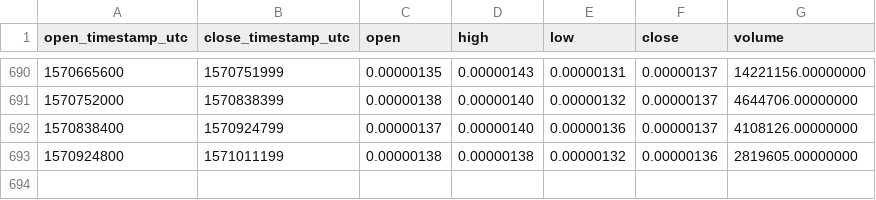
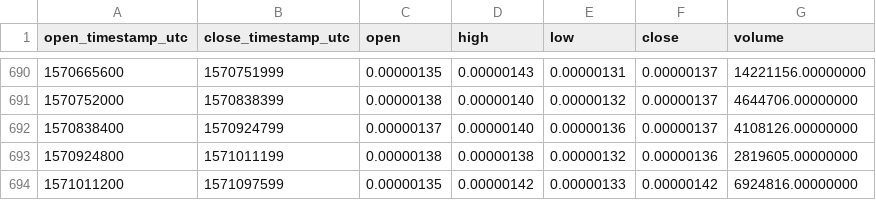
Before and after one commit to cryptobigbro/binance-QSPBTC, a CSV file: binance-QSPBTC-1d.csv, drawn as a sheet; only a part is shown, gaps mark what is left out.

Commit message:
Update OHLCV data.

```diff
--- a/binance-QSPBTC-1d.csv
+++ b/binance-QSPBTC-1d.csv
@@ -693 +693,2 @@ open_timestamp_utc,close_timestamp_utc,open,high,low,close,volume
 1570924800,1571011199,0.00000138,0.00000138,0.00000132,0.00000136,2819605.00000000
+1571011200,1571097599,0.00000135,0.00000142,0.00000133,0.00000142,6924816.00000000
```
Also changed, not shown: 1 other file.
